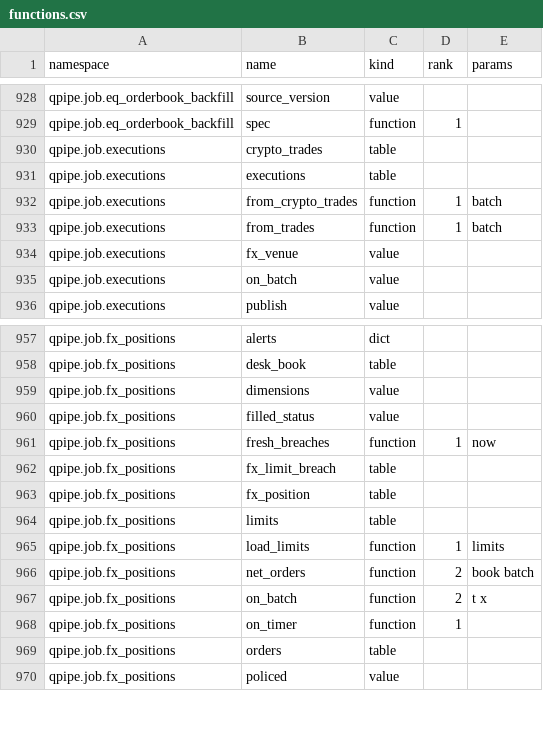
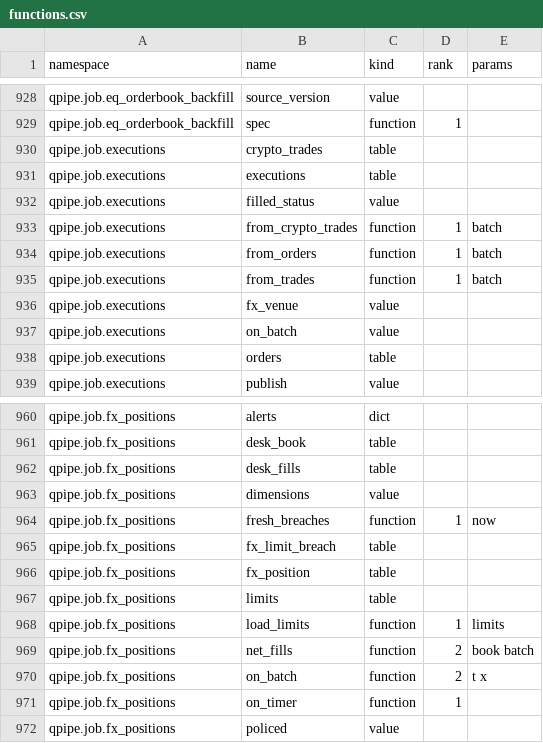
Before and after one commit to kwojdalski/uqf, a CSV file: docs/reference/surfaces/current/functions.csv, drawn as a sheet; only a part is shown, gaps mark what is left out.

```diff
--- a/docs/reference/surfaces/current/functions.csv
+++ b/docs/reference/surfaces/current/functions.csv
@@ -931,3 +931,5 @@ qpipe.job.executions,crypto_trades,table,,
 qpipe.job.executions,executions,table,,
+qpipe.job.executions,filled_status,value,,
 qpipe.job.executions,from_crypto_trades,function,1,batch
+qpipe.job.executions,from_orders,function,1,batch
 qpipe.job.executions,from_trades,function,1,batch
@@ -935,2 +937,3 @@ qpipe.job.executions,fx_venue,value,,
 qpipe.job.executions,on_batch,value,,
+qpipe.job.executions,orders,table,,
 qpipe.job.executions,publish,value,,
@@ -958,4 +961,4 @@ qpipe.job.fx_positions,alerts,dict,,
 qpipe.job.fx_positions,desk_book,table,,
+qpipe.job.fx_positions,desk_fills,table,,
 qpipe.job.fx_positions,dimensions,value,,
-qpipe.job.fx_positions,filled_status,value,,
 qpipe.job.fx_positions,fresh_breaches,function,1,now
@@ -965,6 +968,5 @@ qpipe.job.fx_positions,limits,table,,
 qpipe.job.fx_positions,load_limits,function,1,limits
-qpipe.job.fx_positions,net_orders,function,2,book batch
+qpipe.job.fx_positions,net_fills,function,2,book batch
 qpipe.job.fx_positions,on_batch,function,2,t x
 qpipe.job.fx_positions,on_timer,function,1,
-qpipe.job.fx_positions,orders,table,,
 qpipe.job.fx_positions,policed,value,,
```
Also changed, not shown: docs/reference/surfaces/current/processes.csv, docs/reference/surfaces/current/table_columns.csv, 22 other files.
